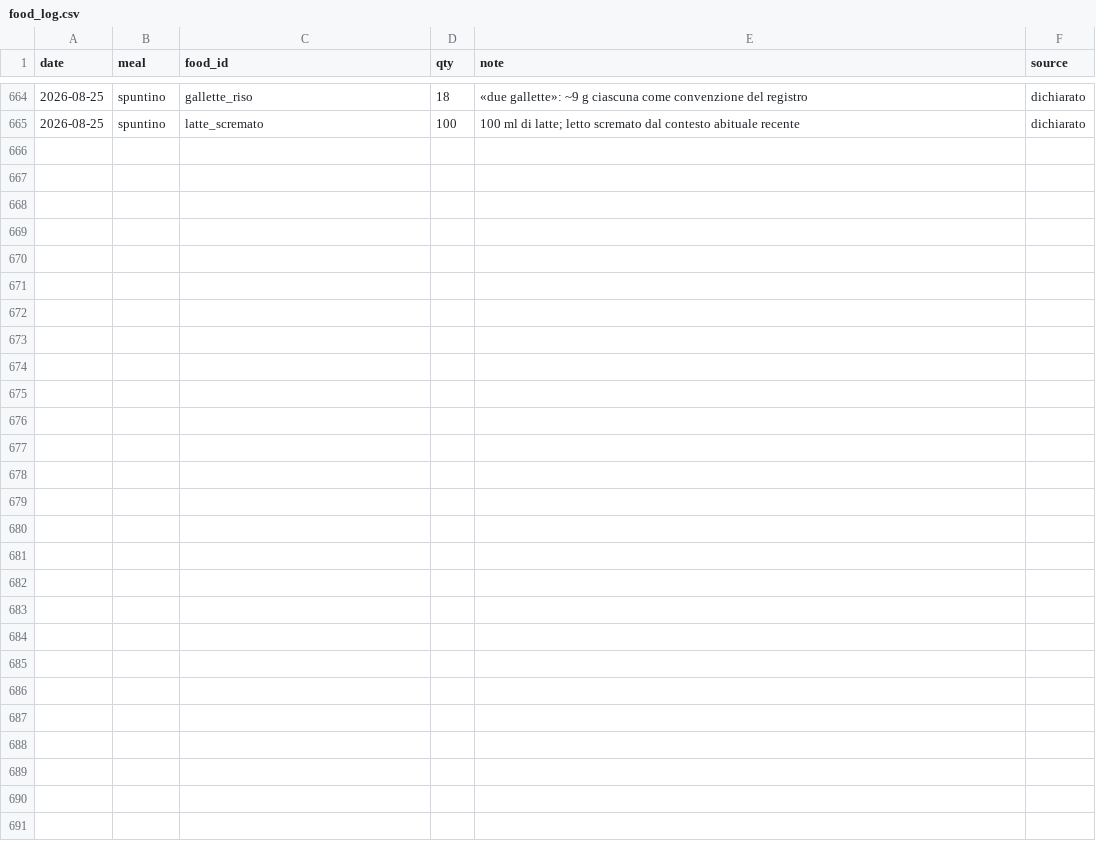
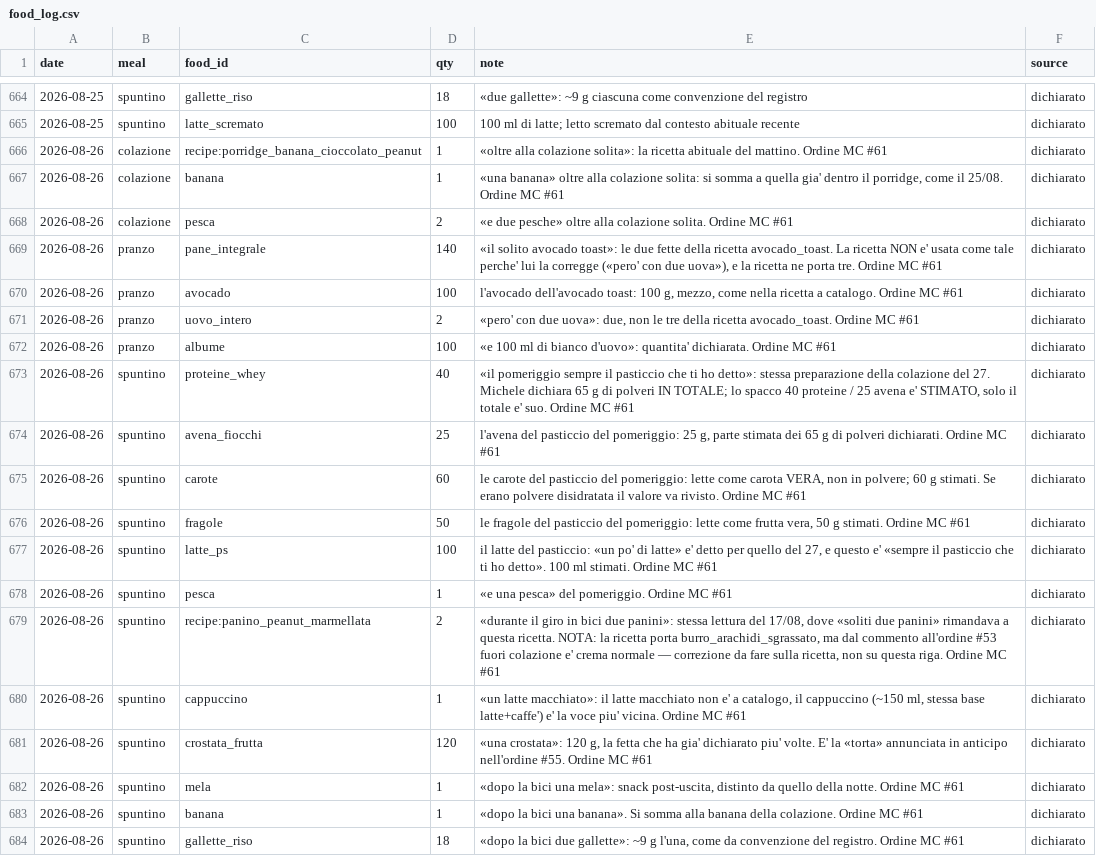
Before and after one commit to micmer-git/micmer-git.github.io, a CSV file: tools/food/data/food_log.csv, drawn as a sheet; only a part is shown, gaps mark what is left out; the diff covers the shown part only; the diff names each change by its address in the sheet, - before the commit and + after, or states it on an @@ line.

```diff
--- a/tools/food/data/food_log.csv
+++ b/tools/food/data/food_log.csv
+row 666: 2026-08-26 | colazione | recipe:porridge_banana_cioccolato_peanut | 1 | «oltre alla colazione solita»: la ricetta abituale del mattino. Ordine MC #61 | dichiarato
+row 667: 2026-08-26 | colazione | banana | 1 | «una banana» oltre alla colazione solita: si somma a quella gia' dentro il porridge, come il 25/08. Ordine MC #61 | dichiarato
+row 668: 2026-08-26 | colazione | pesca | 2 | «e due pesche» oltre alla colazione solita. Ordine MC #61 | dichiarato
+row 669: 2026-08-26 | pranzo | pane_integrale | 140 | «il solito avocado toast»: le due fette della ricetta avocado_toast. La ricetta NON e' usata come tale perche' lui la corregge («pero' con due uova»), e la ricetta ne porta tre. Ordine MC #61 | dichiarato
+row 670: 2026-08-26 | pranzo | avocado | 100 | l'avocado dell'avocado toast: 100 g, mezzo, come nella ricetta a catalogo. Ordine MC #61 | dichiarato
+row 671: 2026-08-26 | pranzo | uovo_intero | 2 | «pero' con due uova»: due, non le tre della ricetta avocado_toast. Ordine MC #61 | dichiarato
+row 672: 2026-08-26 | pranzo | albume | 100 | «e 100 ml di bianco d'uovo»: quantita' dichiarata. Ordine MC #61 | dichiarato
+row 673: 2026-08-26 | spuntino | proteine_whey | 40 | «il pomeriggio sempre il pasticcio che ti ho detto»: stessa preparazione della colazione del 27. Michele dichiara 65 g di polveri IN TOTALE; lo spacco 40 proteine / 25 avena e' STIMATO, solo il totale e' suo. Ordine MC #61 | dichiarato
+row 674: 2026-08-26 | spuntino | avena_fiocchi | 25 | l'avena del pasticcio del pomeriggio: 25 g, parte stimata dei 65 g di polveri dichiarati. Ordine MC #61 | dichiarato
+row 675: 2026-08-26 | spuntino | carote | 60 | le carote del pasticcio del pomeriggio: lette come carota VERA, non in polvere; 60 g stimati. Se erano polvere disidratata il valore va rivisto. Ordine MC #61 | dichiarato
+row 676: 2026-08-26 | spuntino | fragole | 50 | le fragole del pasticcio del pomeriggio: lette come frutta vera, 50 g stimati. Ordine MC #61 | dichiarato
+row 677: 2026-08-26 | spuntino | latte_ps | 100 | il latte del pasticcio: «un po' di latte» e' detto per quello del 27, e questo e' «sempre il pasticcio che ti ho detto». 100 ml stimati. Ordine MC #61 | dichiarato
+row 678: 2026-08-26 | spuntino | pesca | 1 | «e una pesca» del pomeriggio. Ordine MC #61 | dichiarato
+row 679: 2026-08-26 | spuntino | recipe:panino_peanut_marmellata | 2 | «durante il giro in bici due panini»: stessa lettura del 17/08, dove «soliti due panini» rimandava a questa ricetta. NOTA: la ricetta porta burro_arachidi_sgrassato, ma dal commento all'ordine #53 fuori colazione e' crema normale — correzione da fare sulla ricetta, non su questa riga. Ordine MC #61 | dichiarato
+row 680: 2026-08-26 | spuntino | cappuccino | 1 | «un latte macchiato»: il latte macchiato non e' a catalogo, il cappuccino (~150 ml, stessa base latte+caffe') e' la voce piu' vicina. Ordine MC #61 | dichiarato
+row 681: 2026-08-26 | spuntino | crostata_frutta | 120 | «una crostata»: 120 g, la fetta che ha gia' dichiarato piu' volte. E' la «torta» annunciata in anticipo nell'ordine #55. Ordine MC #61 | dichiarato
+row 682: 2026-08-26 | spuntino | mela | 1 | «dopo la bici una mela»: snack post-uscita, distinto da quello della notte. Ordine MC #61 | dichiarato
+row 683: 2026-08-26 | spuntino | banana | 1 | «dopo la bici una banana». Si somma alla banana della colazione. Ordine MC #61 | dichiarato
+row 684: 2026-08-26 | spuntino | gallette_riso | 18 | «dopo la bici due gallette»: ~9 g l'una, come da convenzione del registro. Ordine MC #61 | dichiarato
```
Also changed, not shown: 10 added rows and 7 edited cells elsewhere in this file, tools/food/data/daily_dozen.csv, tools/food/data/foods.csv, 9 other files.
